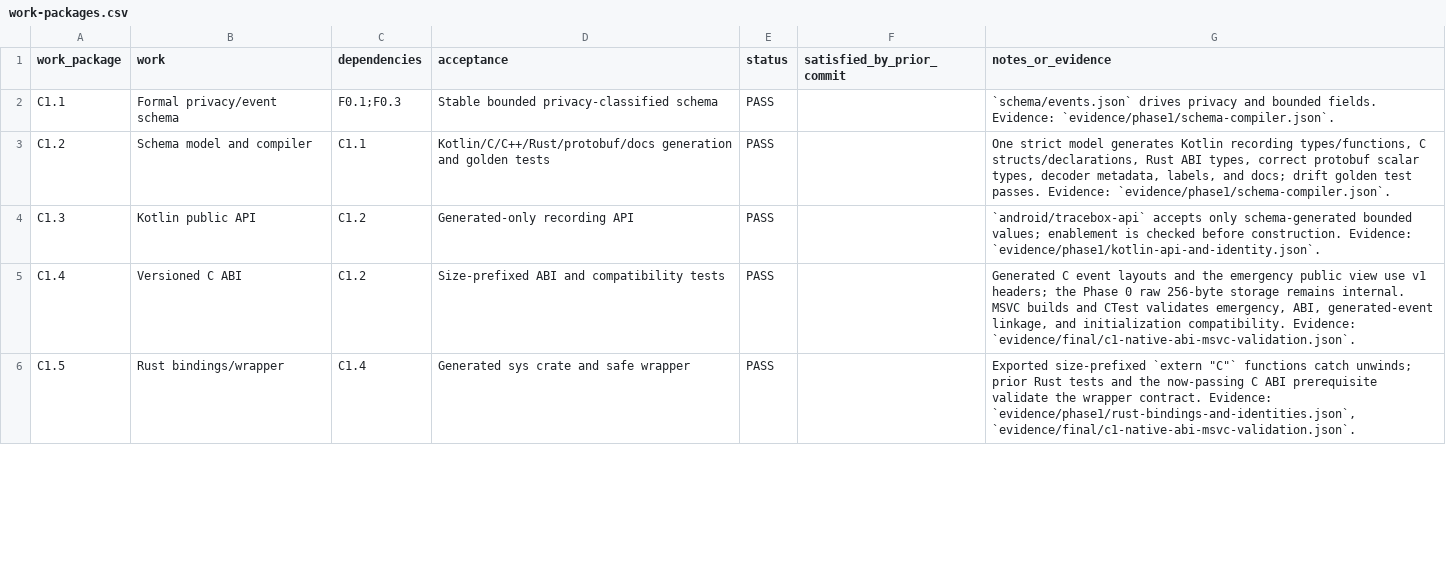
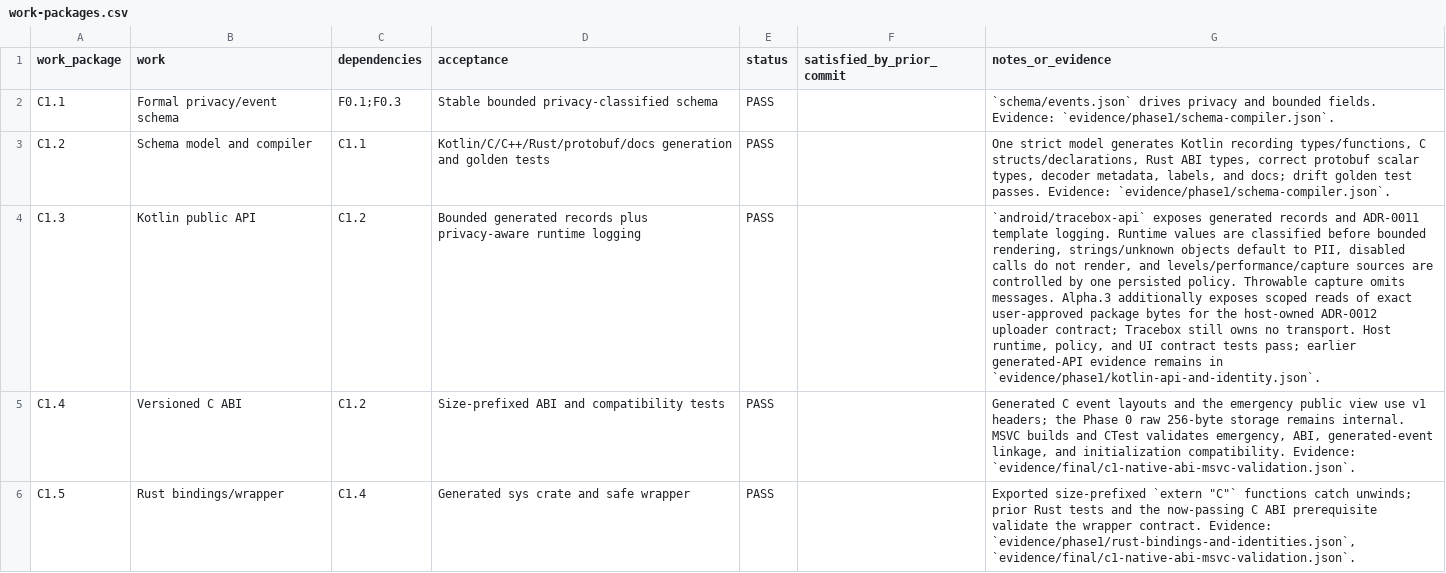
Before and after one commit to adsamcik/Tracebox, a CSV file: docs/traceability/work-packages.csv, drawn as a sheet; only a part is shown; the diff covers the shown part only; the diff names each change by its address in the sheet, - before the commit and + after, or states it on an @@ line.

```diff
--- a/docs/traceability/work-packages.csv
+++ b/docs/traceability/work-packages.csv
-D4 (acceptance): Generated-only recording API
+D4 (acceptance): Bounded generated records plus privacy-aware runtime logging
-G4 (notes_or_evidence): `android/tracebox-api` accepts only schema-generated bounded values; enablement is checked before construction. Evidence: `evidence/phase1/kotlin-api-and-identity.json`.
+G4 (notes_or_evidence): `android/tracebox-api` exposes generated records and ADR-0011 template logging. Runtime values are classified before bounded rendering, strings/unknown objects default to PII, disabled calls do not render, and levels/performance/capture sources are controlled by one persisted policy. Throwable capture omits messages. Alpha.3 additionally exposes scoped reads of exact user-approved package bytes for the host-owned ADR-0012 uploader contract; Tracebox still owns no transport. Host runtime, policy, and UI contract tests pass; earlier generated-API evidence remains in `evidence/phase1/kotlin-api-and-identity.json`.
```
Also changed, not shown: 1 edited cell elsewhere in this file, docs/traceability/requirements.csv, 13 other files.
